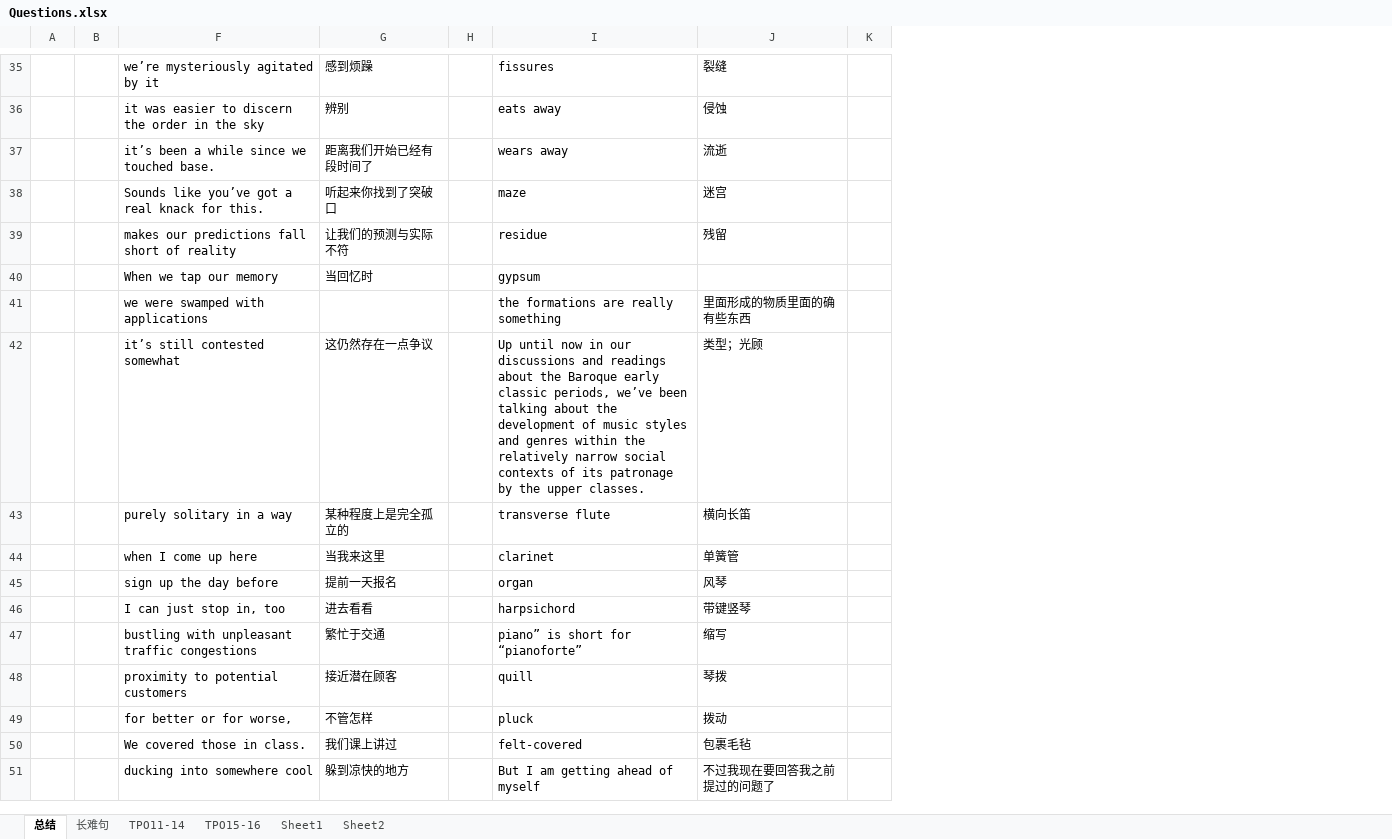
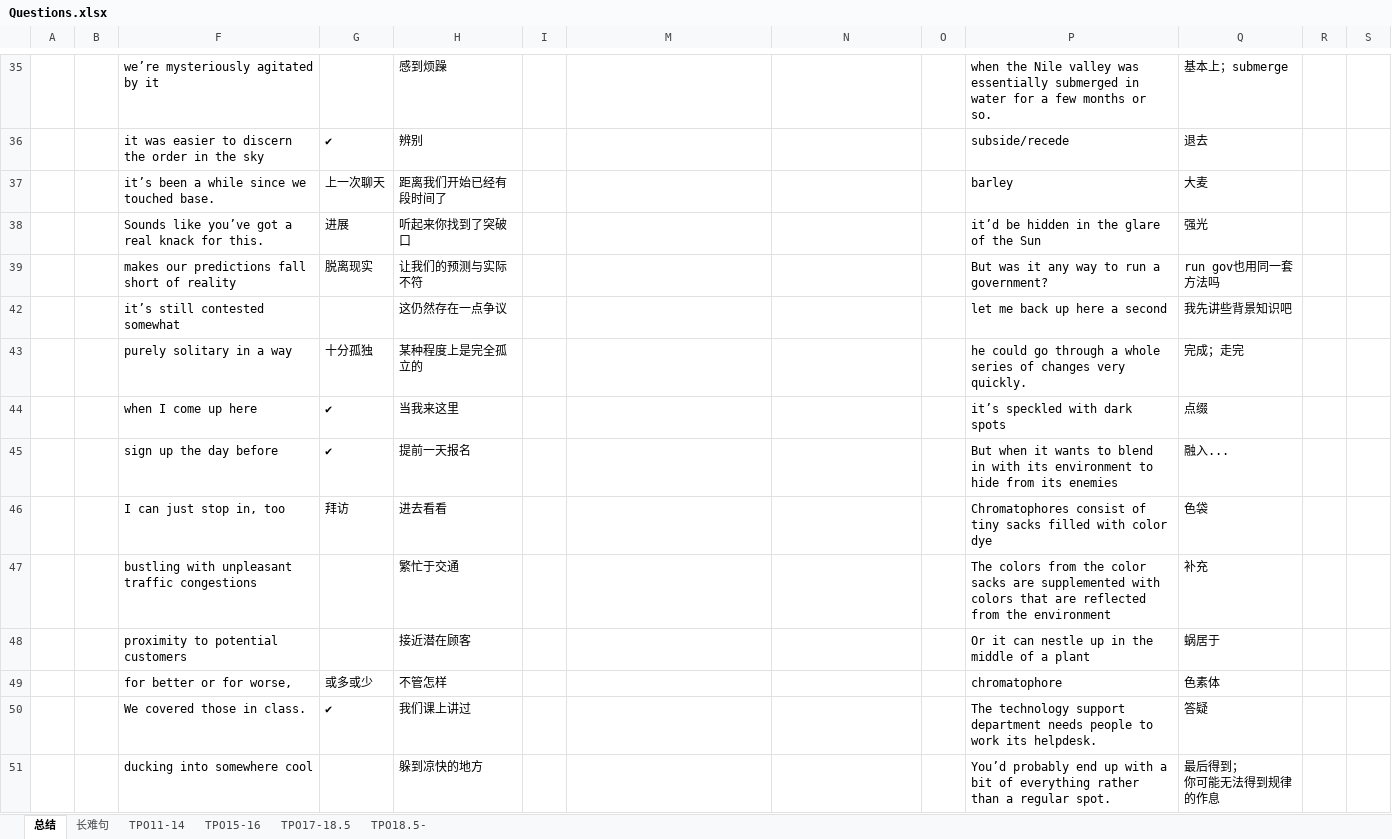
Before and after one commit to LIYunzhe1408/TOEFL, an Excel workbook: Listening/Questions.xlsx, sheet 总结, drawn as a sheet; only a part is shown, gaps mark what is left out; values as stored, in another font and other column widths than the file's, no cell formats; removed rows and columns are numbered as before the commit, all else as after; ↵ is a line break in a cell; the diff covers the shown part only; the diff names each change by its address in the sheet, - before the commit and + after, or states it on an @@ line.

```diff
--- a/Listening/Questions.xlsx (sheet 总结)
+++ b/Listening/Questions.xlsx (sheet 总结)
-sheet tab: Sheet1
+sheet tab: TPO17-18.5
-sheet tab: Sheet2
+sheet tab: TPO18.5-
+column G, rows 36-50: ✔ | 上一次聊天 | 进展 | 脱离现实 |  | 十分孤独 | ✔ | ✔ | 拜访 |  |  | 或多或少 | ✔
+column O, empty
+column P, rows 35-51: when the Nile valley was essentially submerged in water for a few months or so. | subside/recede | barley | it’d be hidden in the glare of the Sun | But was it any way to run a government? | let me back up here a second | he could go through a whole series of changes very quickly. | it’s speckled with dark spots | But when it wants to blend in with its environment to hide from its enemies | Chromatophores consist of tiny sacks filled with color dye | The colors from the color sacks are supplemented with colors that are reflected from the environment | Or it can nestle up in the middle of a plant | chromatophore | The technology support department needs people to work its helpdesk. | You’d probably end up with a bit of everything rather than a regular spot.
+column Q, rows 35-51: 基本上；submerge | 退去 | 大麦 | 强光 | run gov也用同一套方法吗 | 我先讲些背景知识吧 | 完成；走完 | 点缀 | 融入... | 色袋 | 补充 | 蜗居于 | 色素体 | 答疑 | 最后得到； ↵ 你可能无法得到规律的作息
+column S, empty
-M35: fissures
+M35: (empty)
-N35: 裂缝
+N35: (empty)
-M36: eats away
+M36: (empty)
-N36: 侵蚀
+N36: (empty)
-M37: wears away
+M37: (empty)
-N37: 流逝
+N37: (empty)
-M38: maze
+M38: (empty)
-N38: 迷宫
+N38: (empty)
-M39: residue
+M39: (empty)
-N39: 残留
+N39: (empty)
-row 40:  |  | When we tap our memory | 当回忆时 |  | gypsum
-row 41:  |  | we were swamped with applications |  |  | the formations are really something | 里面形成的物质里面的确有些东西
-M42: Up until now in our discussions and readings about the Baroque early classic periods, we’ve been talking about the development of music styles and genres within the relatively narrow social contexts of its patronage by the upper classes.
+M42: (empty)
-N42: 类型；光顾
+N42: (empty)
-M43: transverse flute
+M43: (empty)
-N43: 横向长笛
+N43: (empty)
-M44: clarinet
+M44: (empty)
-N44: 单簧管
+N44: (empty)
-M45: organ
+M45: (empty)
-N45: 风琴
+N45: (empty)
-M46: harpsichord
+M46: (empty)
-N46: 带键竖琴
+N46: (empty)
-M47: piano” is short for “pianoforte”
+M47: (empty)
-N47: 缩写
+N47: (empty)
-M48: quill
+M48: (empty)
-N48: 琴拨
+N48: (empty)
-M49: pluck
+M49: (empty)
-N49: 拨动
+N49: (empty)
-M50: felt-covered
+M50: (empty)
-N50: 包裹毛毡
+N50: (empty)
-M51: But I am getting ahead of myself
+M51: (empty)
-N51: 不过我现在要回答我之前提过的问题了
+N51: (empty)
```
Also changed, not shown: 12 added rows, 19 removed rows, 76 edited cells and merged cells elsewhere in this sheet, sheet TPO18.5-, sheet TPO17-18.5, sheet 长难句, cell formats, hidden cells, Reading/Question.xlsx.
